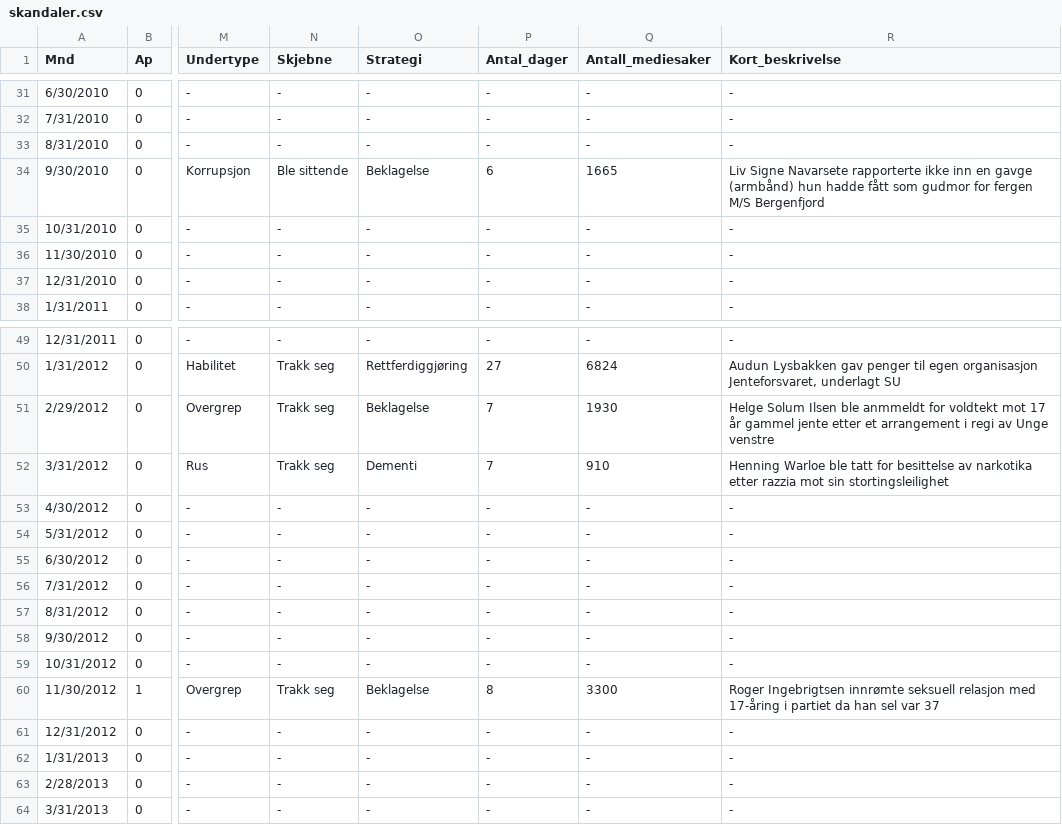
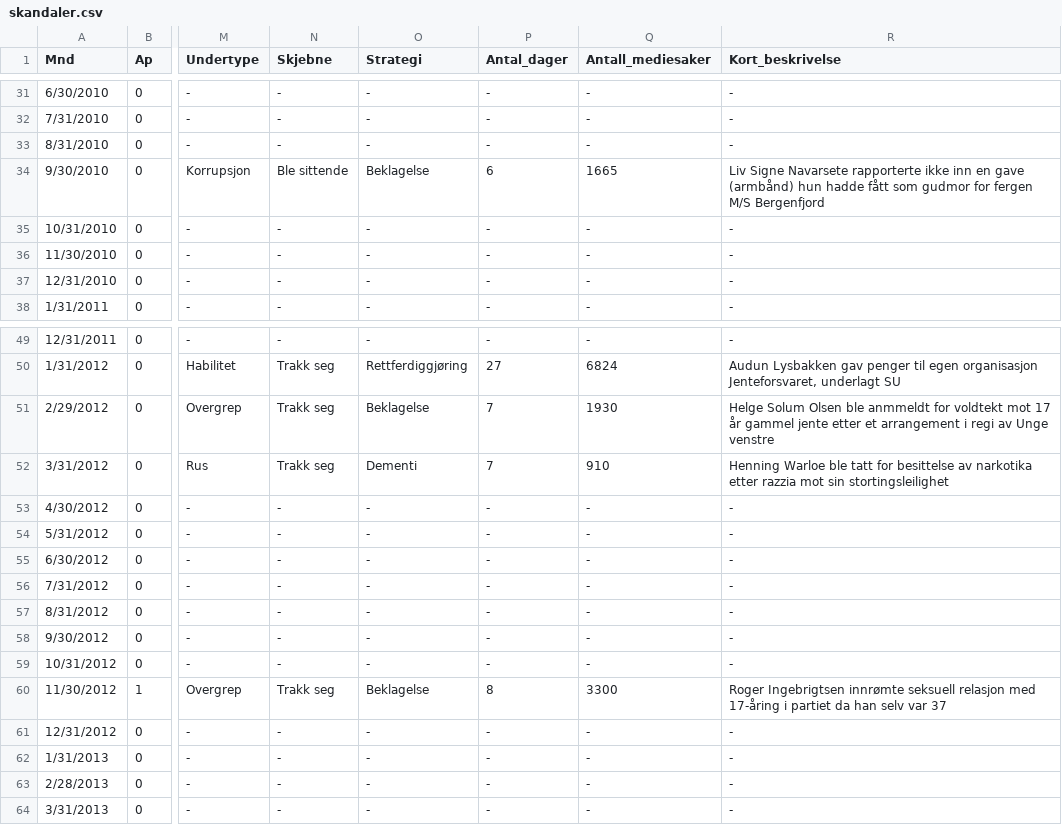
Before and after one commit to jensmorten/onesixtynine, a CSV file: data/skandaler.csv, drawn as a sheet; only a part is shown, gaps mark what is left out; the diff names each change by its address in the sheet, - before the commit and + after, or states it on an @@ line.

Commit message:
Fix typos in skandaler.csv

```diff
--- a/data/skandaler.csv
+++ b/data/skandaler.csv
-R34 (Kort_beskrivelse): …inn en gavge (armbånd) hun…
+R34 (Kort_beskrivelse): …inn en gave (armbånd) hun…
-R51 (Kort_beskrivelse): Helge Solum Ilsen ble anmmeldt…
+R51 (Kort_beskrivelse): Helge Solum Olsen ble anmmeldt…
-R60 (Kort_beskrivelse): …da han sel var 37
+R60 (Kort_beskrivelse): …da han selv var 37
```
